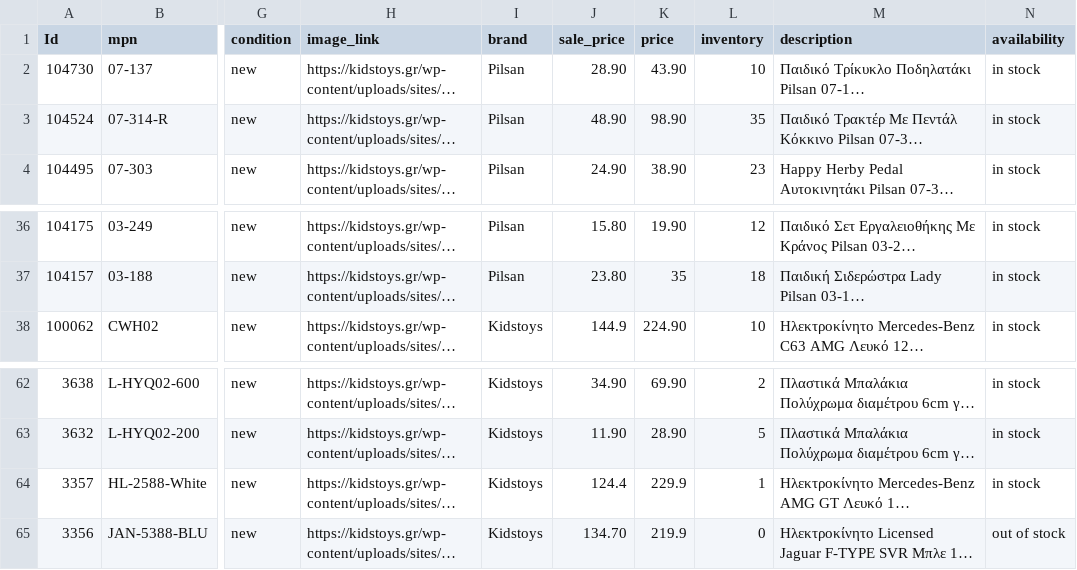
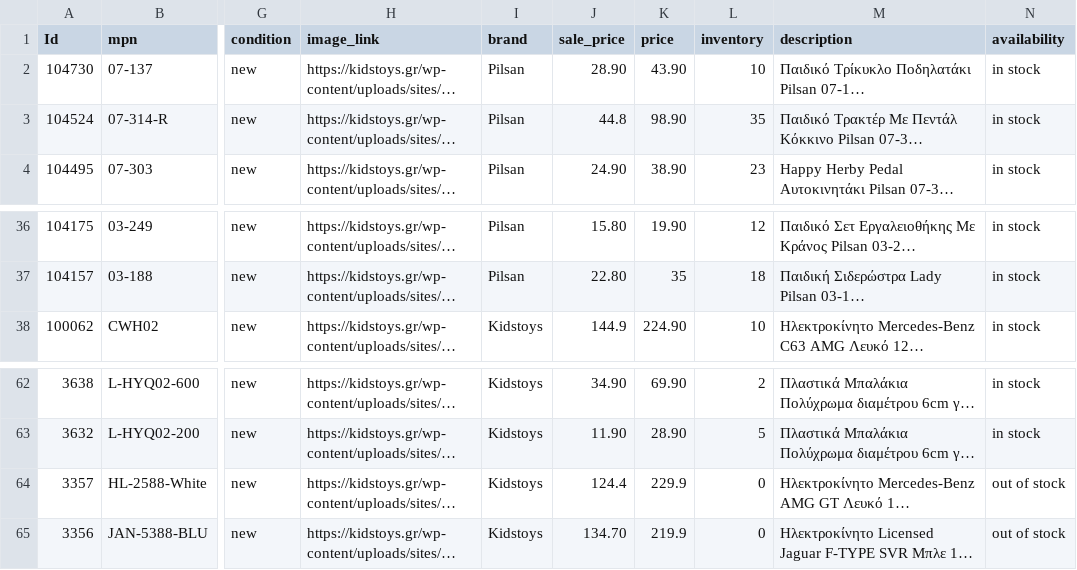
Before and after one commit to gntouts/jsdelivr, a CSV file: facefeed/kidstoys.csv, drawn as a sheet; only a part is shown, gaps mark what is left out; long unchanged cells end in …; the diff covers the shown part only; the diff names each change by its address in the sheet, - before the commit and + after, or states it on an @@ line.

```diff
--- a/facefeed/kidstoys.csv
+++ b/facefeed/kidstoys.csv
-J3 (sale_price): 48.90
+J3 (sale_price): 44.8
-J37 (sale_price): 23.80
+J37 (sale_price): 22.80
-L64 (inventory): 1
+L64 (inventory): 0
-N64 (availability): in stock
+N64 (availability): out of stock
```
Also changed, not shown: 14 edited cells elsewhere in this file.
